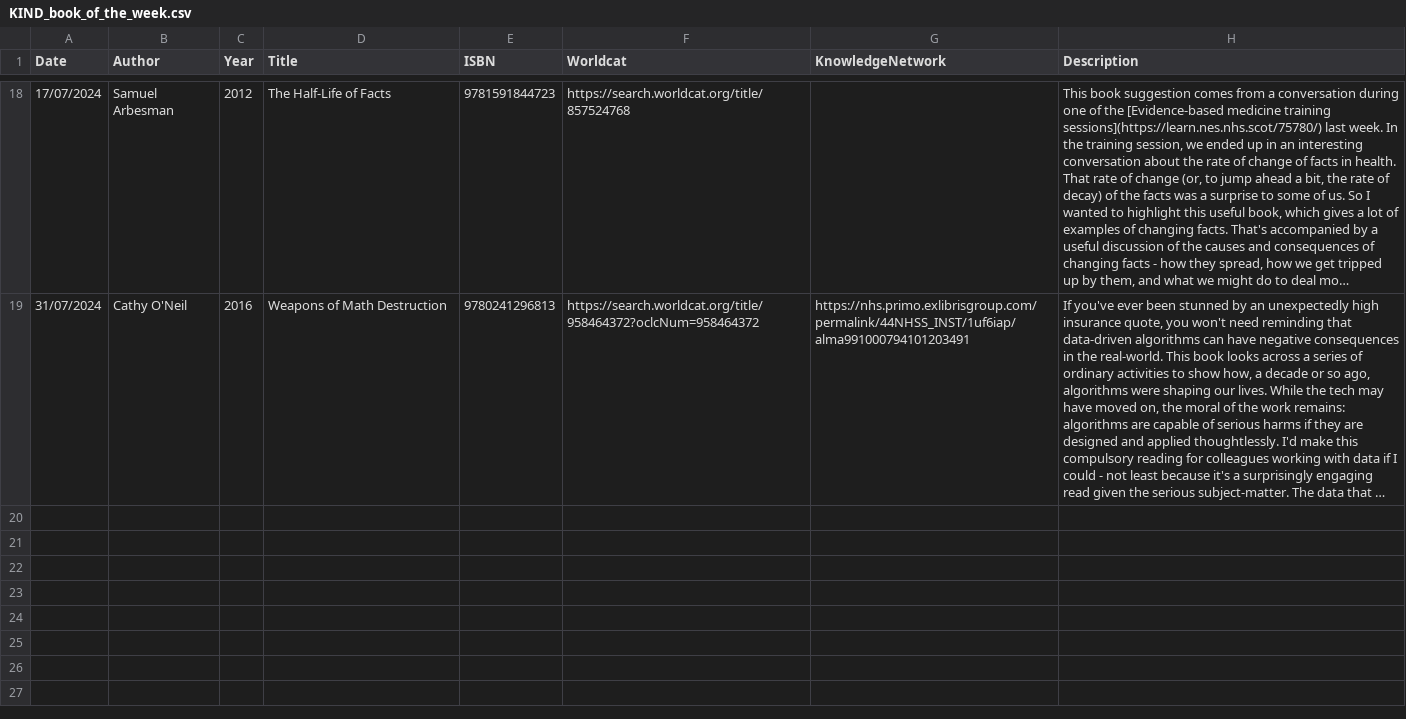
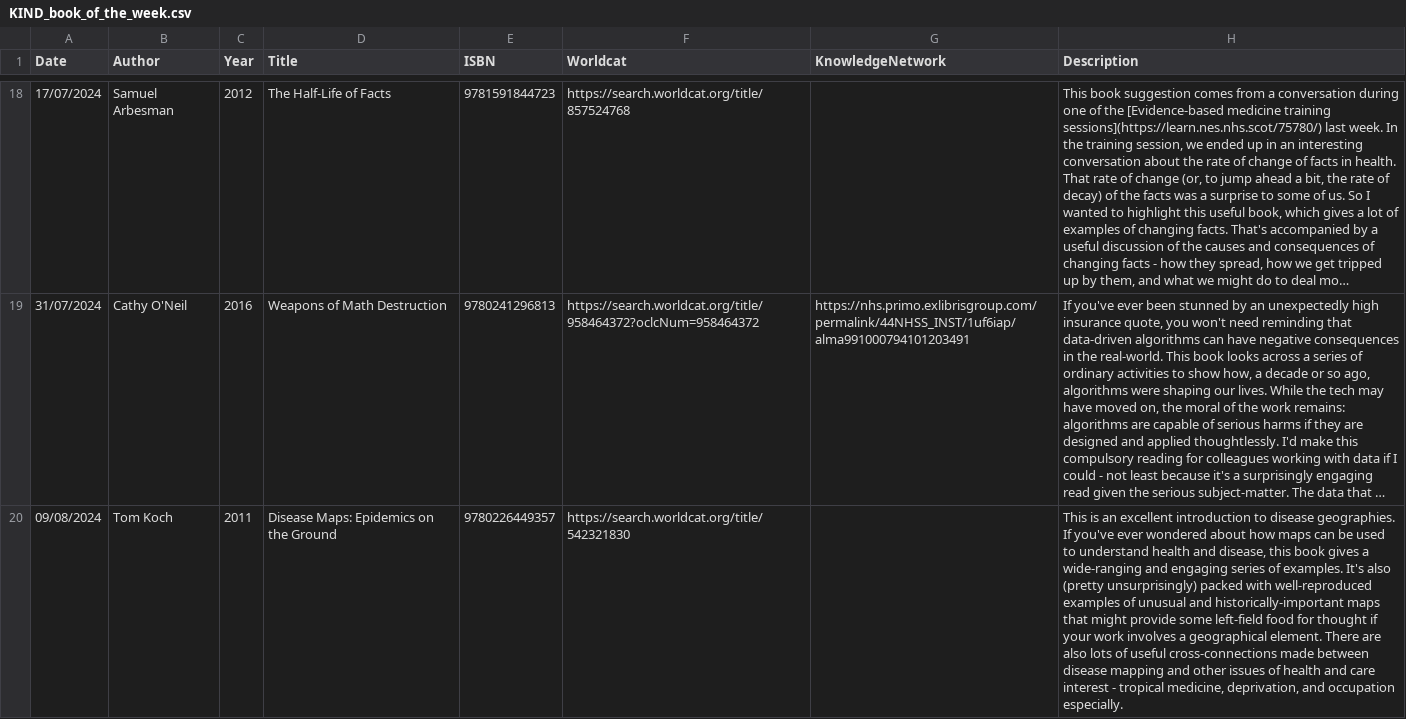
Before and after one commit to NES-DEW/KIND-community-standards, a CSV file: data/KIND_book_of_the_week.csv, drawn as a sheet; only a part is shown, gaps mark what is left out; long unchanged cells end in …; the diff names each change by its address in the sheet, - before the commit and + after, or states it on an @@ line.

```diff
--- a/data/KIND_book_of_the_week.csv
+++ b/data/KIND_book_of_the_week.csv
+row 20: 09/08/2024 | Tom Koch | 2011 | Disease Maps: Epidemics on the Ground | 9780226449357 | https://search.worldcat.org/title/542321830 |  | This is an excellent introduction to disease geographies. If you've ever wondered about how maps can be used to understand health and disease, this book gives a wide-ranging and engaging series of examples. It's also (pretty unsurprisingly) packed with well-reproduced examples of unusual and historically-important maps that might provide some left-field food for thought if your work involves a geographical element. There are also lots of useful cross-connections made between disease mapping and other issues of health and care interest - tropical medicine, deprivation, and occupation especially.
```
Also changed, not shown: 9 other files.
